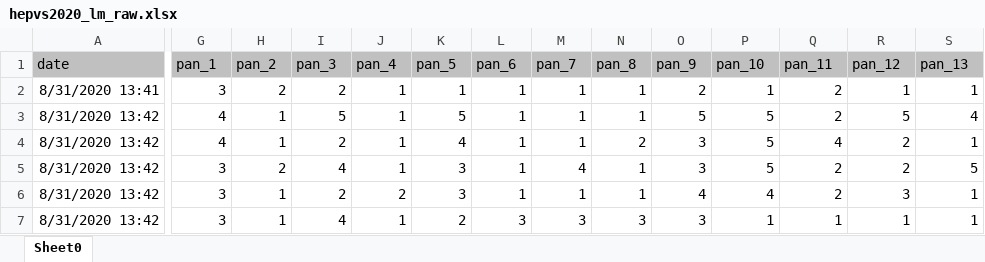
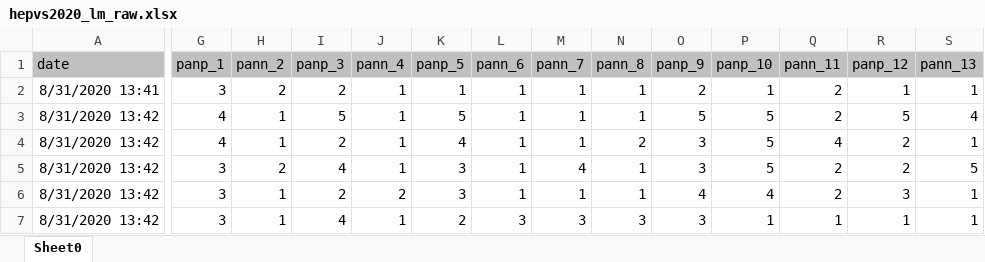
Before and after one commit to bresnico/r-projects, an Excel workbook: hepvs_2020_lm/hepvs2020_lm_raw.xlsx, sheet Sheet0, drawn as a sheet; only a part is shown, gaps mark what is left out; values as stored, in another font and other column widths than the file's, no borders; the diff covers the shown part only; the diff names each change by its address in the sheet, - before the commit and + after, or states it on an @@ line.

```diff
--- a/hepvs_2020_lm/hepvs2020_lm_raw.xlsx (sheet Sheet0)
+++ b/hepvs_2020_lm/hepvs2020_lm_raw.xlsx (sheet Sheet0)
-G1: pan_1
+G1: panp_1
-H1: pan_2
+H1: pann_2
-I1: pan_3
+I1: panp_3
-J1: pan_4
+J1: pann_4
-K1: pan_5
+K1: panp_5
-L1: pan_6
+L1: pann_6
-M1: pan_7
+M1: pann_7
-N1: pan_8
+N1: pann_8
-O1: pan_9
+O1: panp_9
-P1: pan_10
+P1: panp_10
-Q1: pan_11
+Q1: pann_11
-R1: pan_12
+R1: panp_12
-S1: pan_13
+S1: pann_13
```
Also changed, not shown: 7 edited cells elsewhere in this sheet, 3 other files.
